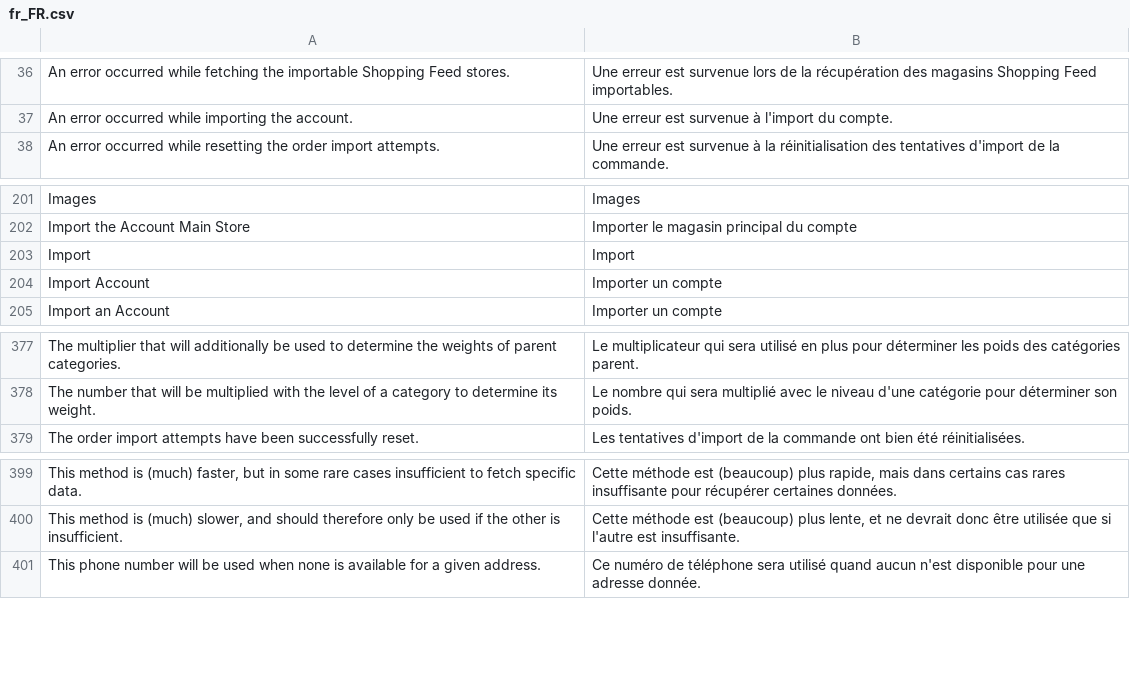
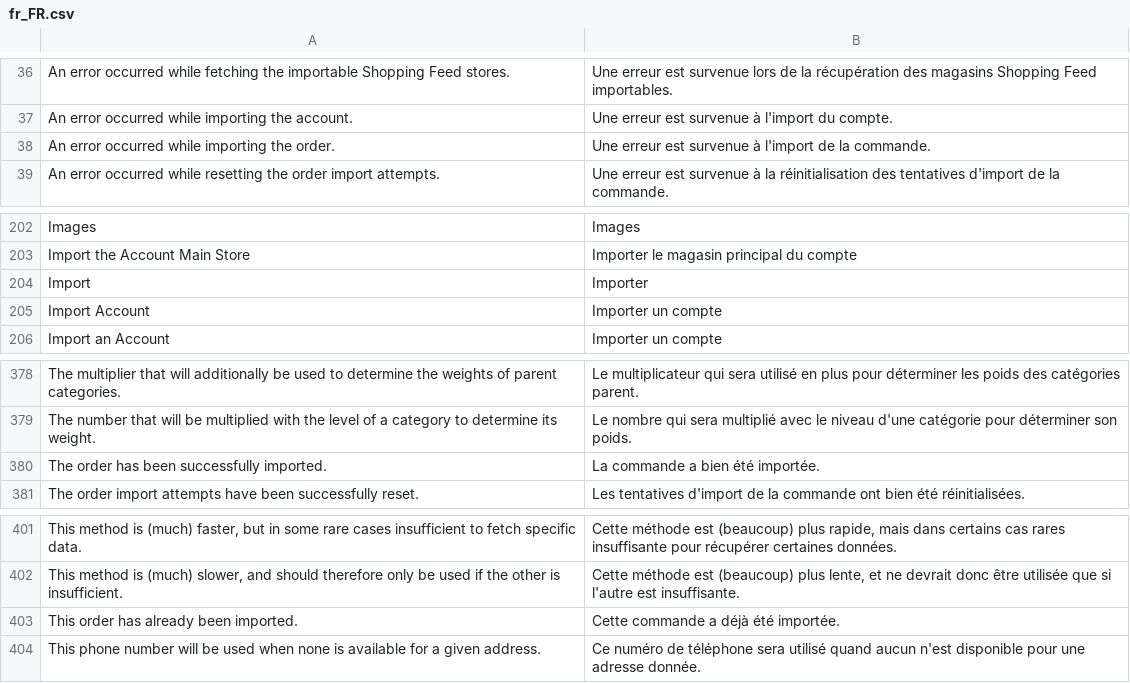
Before and after one commit to shoppingflux/module-magento2, a CSV file: i18n/fr_FR.csv, drawn as a sheet; only a part is shown, gaps mark what is left out.

Commit message:
Add an option to manually import a new marketplace order

```diff
--- a/i18n/fr_FR.csv
+++ b/i18n/fr_FR.csv
@@ -37,2 +37,3 @@
 "An error occurred while importing the account.","Une erreur est survenue à l'import du compte."
+"An error occurred while importing the order.","Une erreur est survenue à l'import de la commande."
 "An error occurred while resetting the order import attempts.","Une erreur est survenue à la réinitialisation des tentatives d'import de la commande."
@@ -202,3 +203,3 @@
 "Import the Account Main Store","Importer le magasin principal du compte"
-"Import","Import"
+"Import","Importer"
 "Import Account","Importer un compte"
@@ -378,2 +379,3 @@
 "The number that will be multiplied with the level of a category to determine its weight.","Le nombre qui sera multiplié avec le niveau d'une catégorie pour déterminer son poids."
+"The order has been successfully imported.","La commande a bien été importée."
 "The order import attempts have been successfully reset.","Les tentatives d'import de la commande ont bien été réinitialisées."
@@ -400,2 +402,3 @@
 "This method is (much) slower, and should therefore only be used if the other is insufficient.","Cette méthode est (beaucoup) plus lente, et ne devrait donc être utilisée que si l'autre est insuffisante."
+"This order has already been imported.","Cette commande a déjà été importée."
 "This phone number will be used when none is available for a given address.","Ce numéro de téléphone sera utilisé quand aucun n'est disponible pour une adresse donnée."
```
Also changed, not shown: 5 other files.
